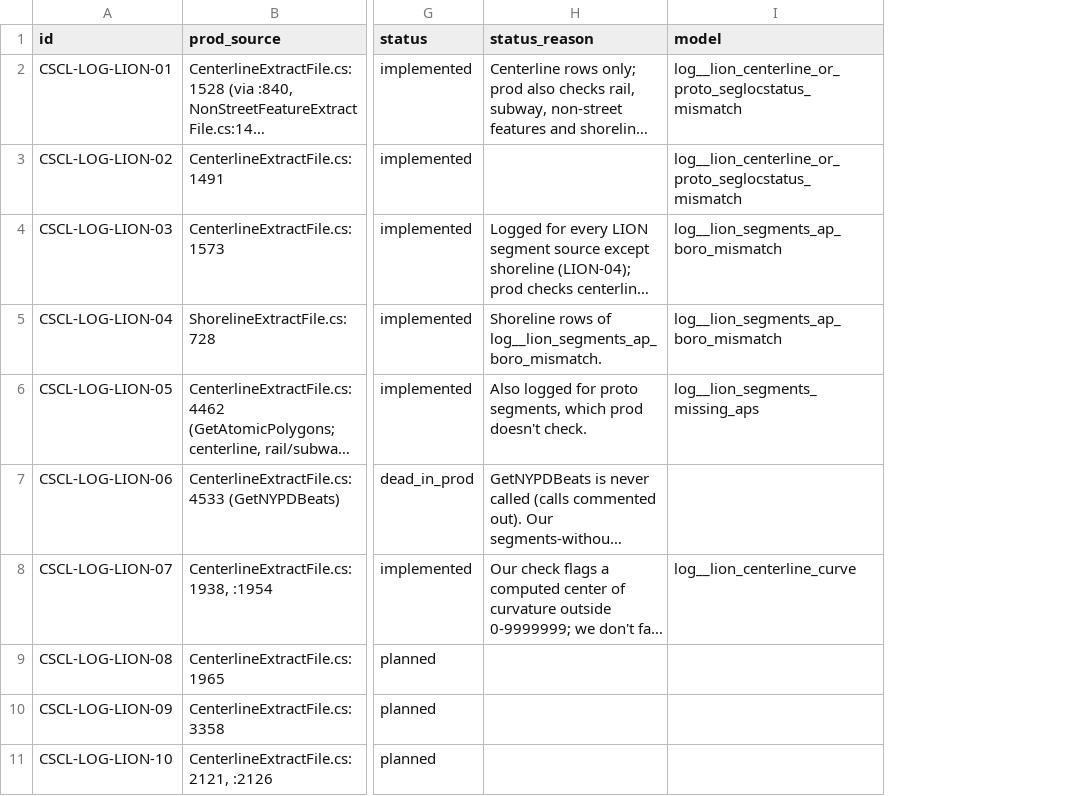
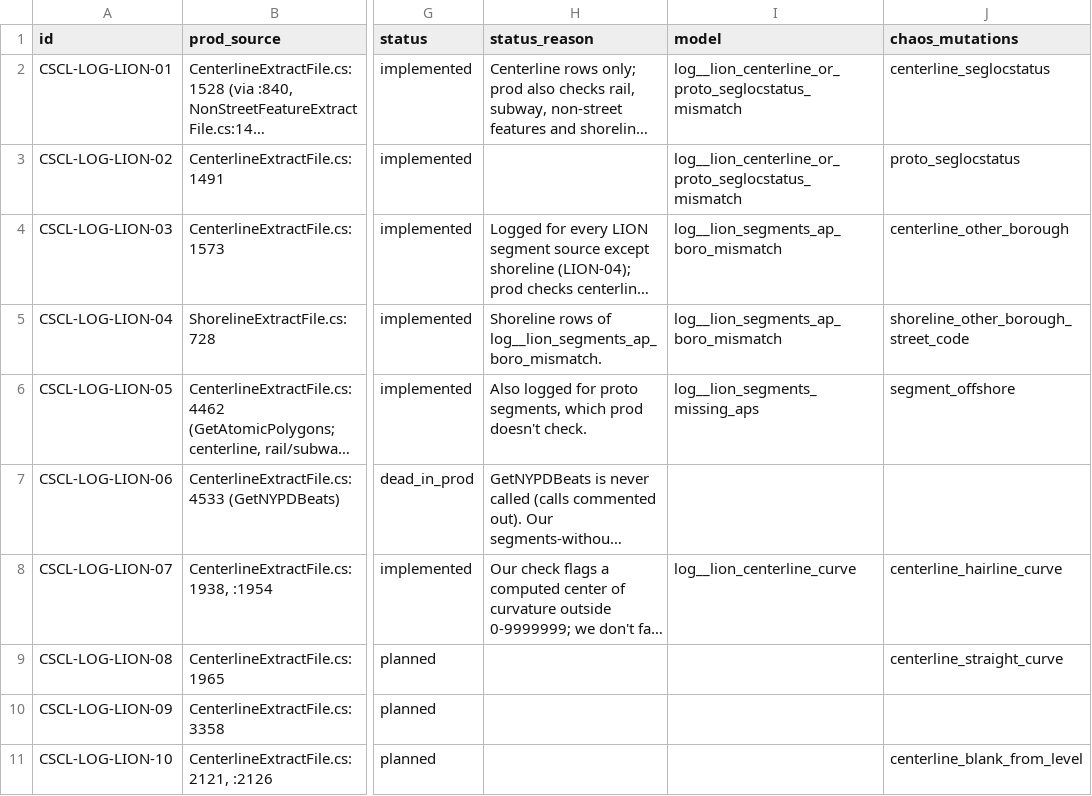
Before and after one commit to NYCPlanning/data-engineering, a CSV file: products/cscl/seeds/log_messages.csv, drawn as a sheet; only a part is shown, gaps mark what is left out; long unchanged cells end in …; the diff names each change by its address in the sheet, - before the commit and + after, or states it on an @@ line.

Commit message:
CSCL chaos monkey: registry tests, seed chaos_mutations column, QA model docs, CONTRIBUTING loop

```diff
--- a/products/cscl/seeds/log_messages.csv
+++ b/products/cscl/seeds/log_messages.csv
+column J (chaos_mutations), rows 2-11: centerline_seglocstatus | proto_seglocstatus | centerline_other_borough | shoreline_other_borough_street_code | segment_offshore |  | centerline_hairline_curve | centerline_straight_curve |  | centerline_blank_from_level
```
Also changed, not shown: 5 other files.
